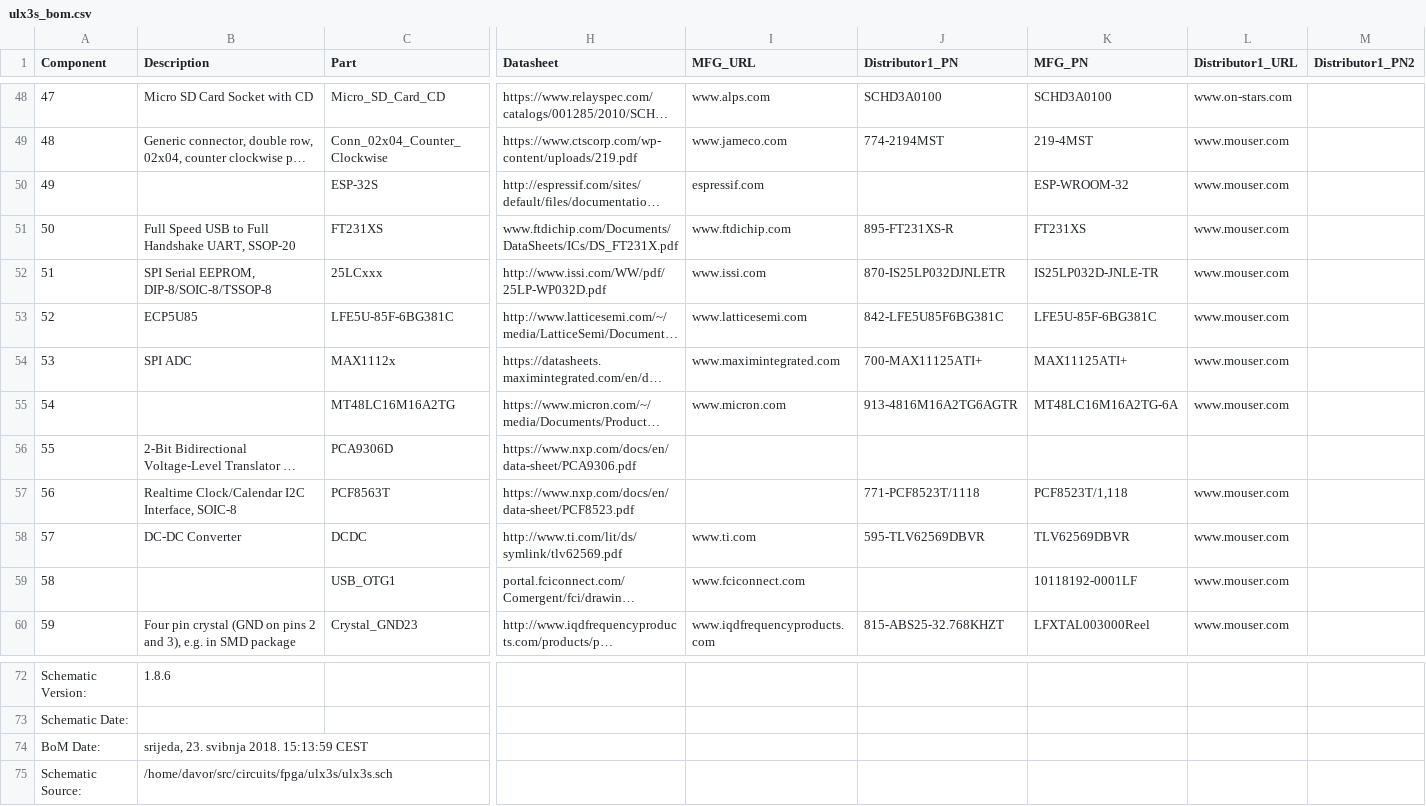
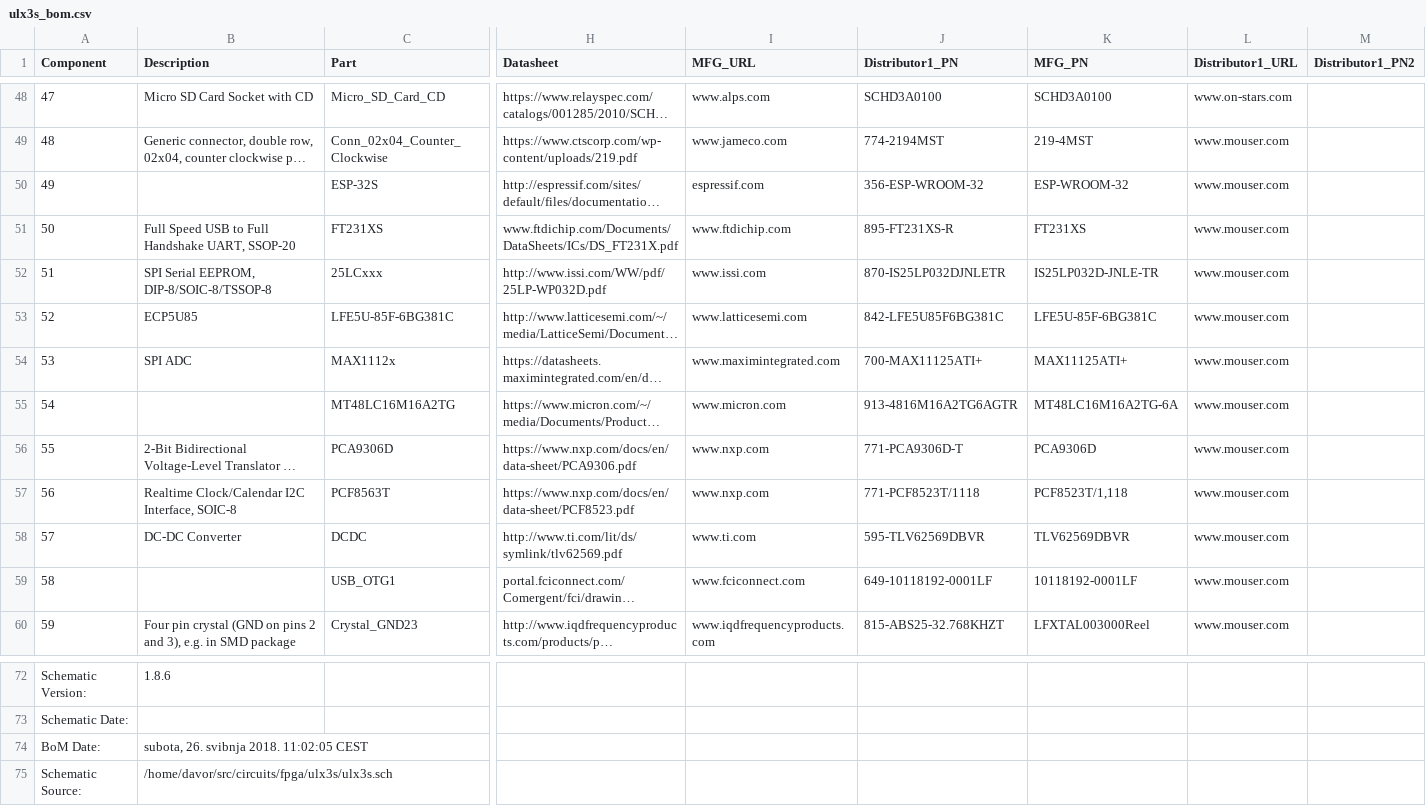
Before and after one commit to emard/ulx3s, a CSV file: doc/ulx3s_bom.csv, drawn as a sheet; only a part is shown, gaps mark what is left out; long unchanged cells end in …; the diff names each change by its address in the sheet, - before the commit and + after, or states it on an @@ line.

Commit message:
BOM: PN update: PCA9306D, PCT8523, ESP32, FCI-10118192-0001LF

```diff
--- a/doc/ulx3s_bom.csv
+++ b/doc/ulx3s_bom.csv
-J50 (Distributor1_PN): (empty)
+J50 (Distributor1_PN): 356-ESP-WROOM-32
-I56:I57 (MFG_URL): (empty)
+I56:I57 (MFG_URL): www.nxp.com
-J56 (Distributor1_PN): (empty)
+J56 (Distributor1_PN): 771-PCA9306D-T
-K56 (MFG_PN): (empty)
+K56 (MFG_PN): PCA9306D
-L56 (Distributor1_URL): (empty)
+L56 (Distributor1_URL): www.mouser.com
-J59 (Distributor1_PN): (empty)
+J59 (Distributor1_PN): 649-10118192-0001LF
-B74 (Description): srijeda, 23. svibnja 2018. 15:13:59 CEST
+B74 (Description): subota, 26. svibnja 2018. 11:02:05 CEST
```
